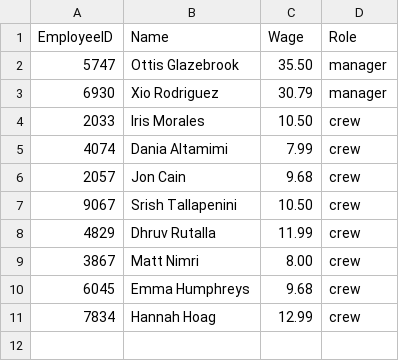
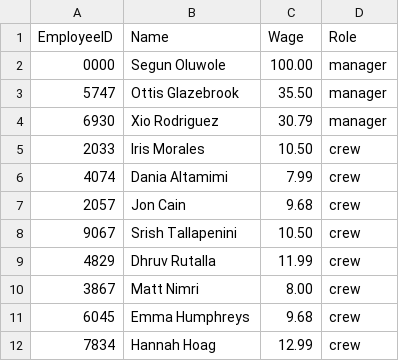
Before and after one commit to segunoluwole30/POS, a CSV file: employees.csv, drawn as a sheet; the diff names each change by its address in the sheet, - before the commit and + after, or states it on an @@ line.

```diff
--- a/employees.csv
+++ b/employees.csv
+row 2: 0000 | Segun Oluwole | 100.00 | manager
```
Also changed, not shown: menuitems.csv, 4 other files.
